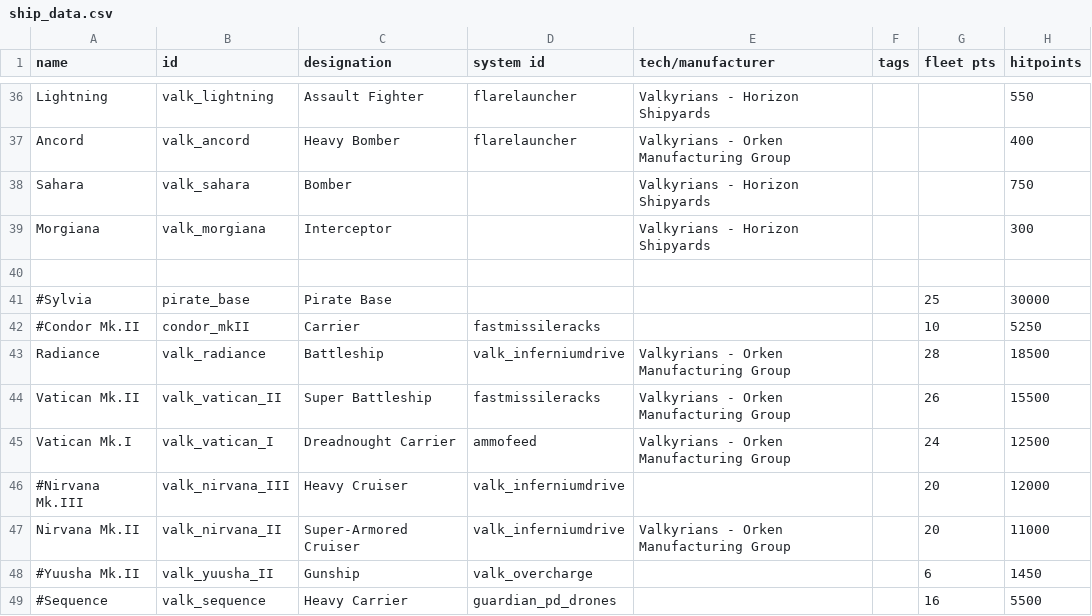
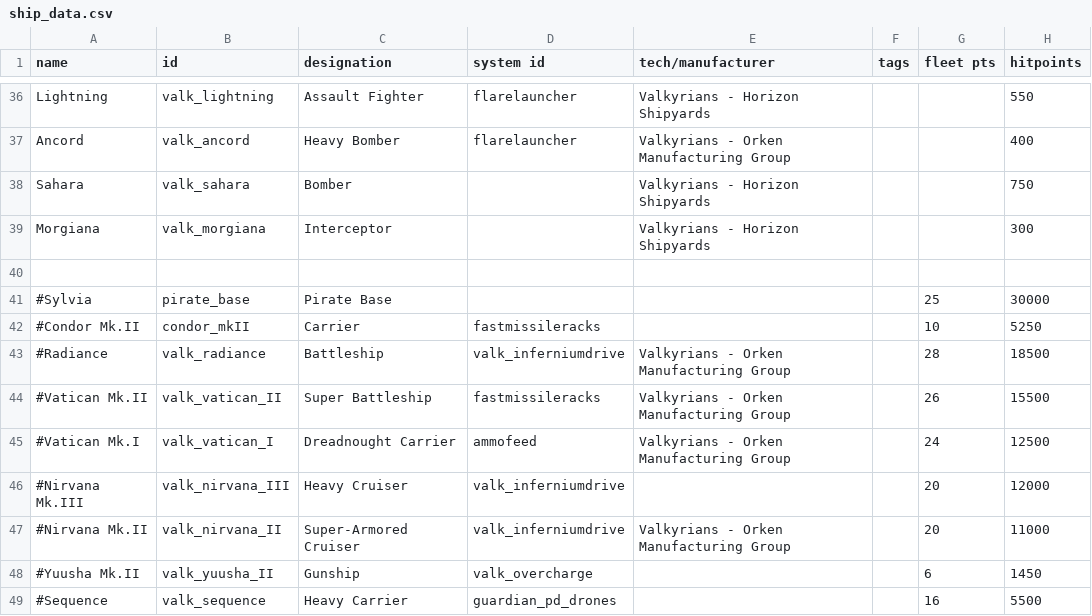
Before and after one commit to Compterra/Starsector-CFF-Valkyrians, a CSV file: data/hulls/ship_data.csv, drawn as a sheet; only a part is shown, gaps mark what is left out; the diff names each change by its address in the sheet, - before the commit and + after, or states it on an @@ line.

```diff
--- a/data/hulls/ship_data.csv
+++ b/data/hulls/ship_data.csv
-A43 (name): Radiance
+A43 (name): #Radiance
-A44 (name): Vatican Mk.II
+A44 (name): #Vatican Mk.II
-A45 (name): Vatican Mk.I
+A45 (name): #Vatican Mk.I
-A47 (name): Nirvana Mk.II
+A47 (name): #Nirvana Mk.II
```
Also changed, not shown: 2 other files.
